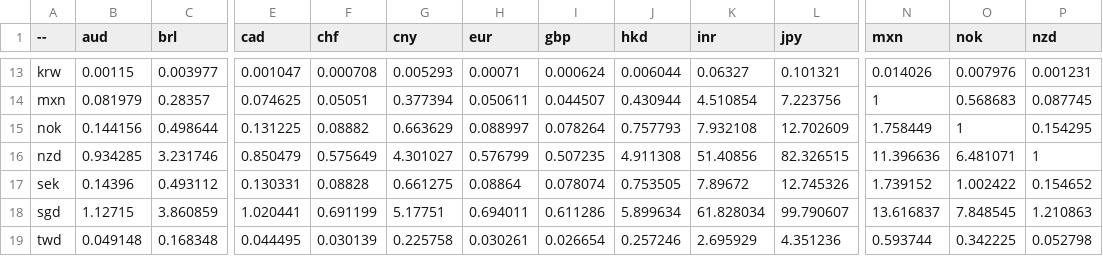
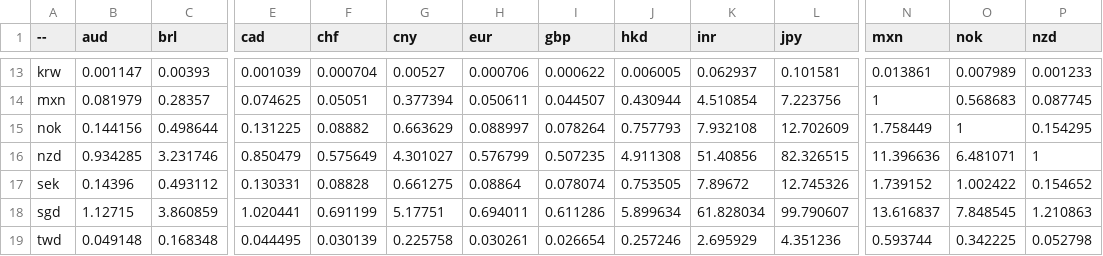
Before and after one commit to sparksets/exchange-rates, a CSV file: top20.csv, drawn as a sheet; only a part is shown, gaps mark what is left out; the diff covers the shown part only; the diff names each change by its address in the sheet, - before the commit and + after, or states it on an @@ line.

```diff
--- a/top20.csv
+++ b/top20.csv
-B13 (aud): 0.00115
+B13 (aud): 0.001147
-C13 (brl): 0.003977
+C13 (brl): 0.00393
-E13 (cad): 0.001047
+E13 (cad): 0.001039
-F13 (chf): 0.000708
+F13 (chf): 0.000704
-G13 (cny): 0.005293
+G13 (cny): 0.00527
-H13 (eur): 0.00071
+H13 (eur): 0.000706
-I13 (gbp): 0.000624
+I13 (gbp): 0.000622
-J13 (hkd): 0.006044
+J13 (hkd): 0.006005
-K13 (inr): 0.06327
+K13 (inr): 0.062937
-L13 (jpy): 0.101321
+L13 (jpy): 0.101581
-N13 (mxn): 0.014026
+N13 (mxn): 0.013861
-O13 (nok): 0.007976
+O13 (nok): 0.007989
-P13 (nzd): 0.001231
+P13 (nzd): 0.001233
```
Also changed, not shown: 97 edited cells elsewhere in this file, latest.csv, top10.csv, 3 other files.
